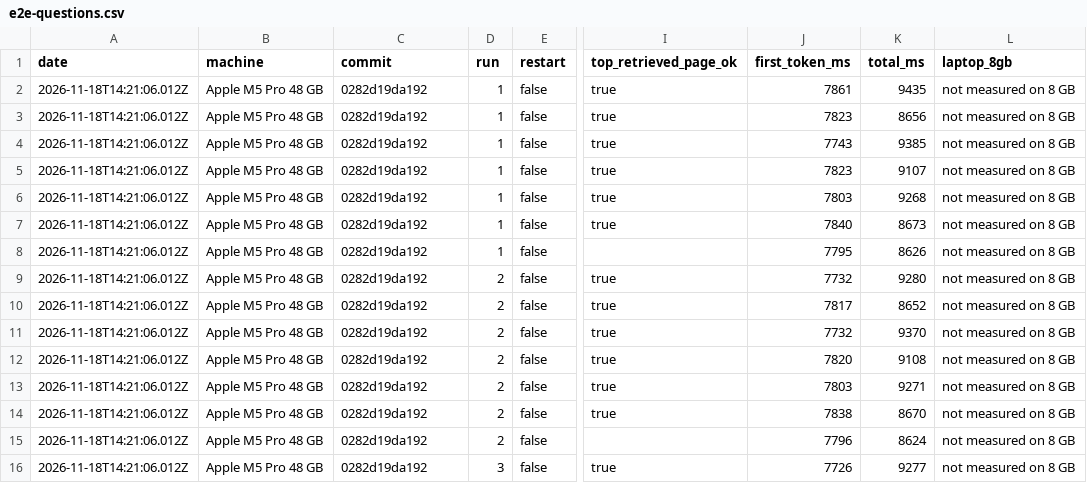
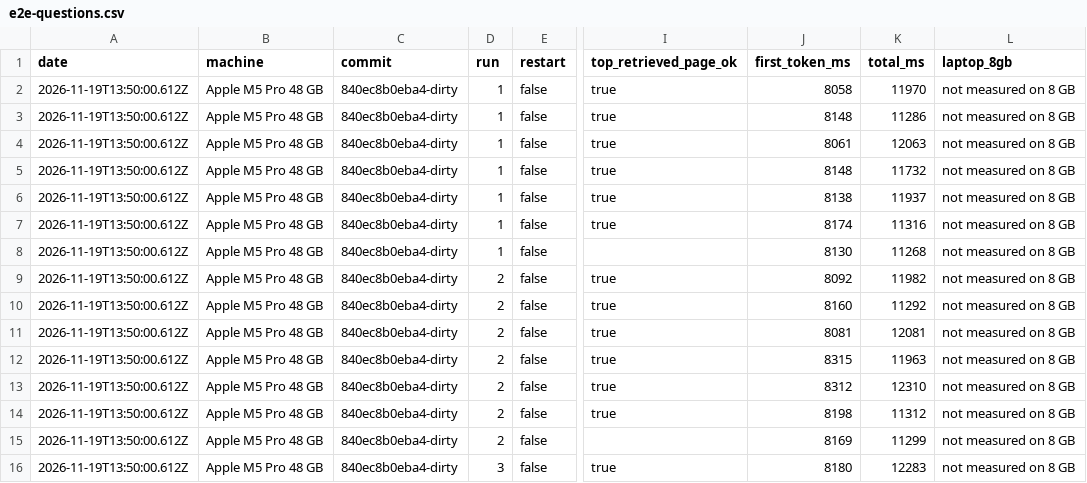
Before and after one commit to AirplaneMode-Labs/dockit, a CSV file: docs/benchmarks/e2e-questions.csv, drawn as a sheet; only a part is shown, gaps mark what is left out; the diff covers the shown part only; the diff names each change by its address in the sheet, - before the commit and + after, or states it on an @@ line.

Commit message:
bench: before and after e2e figures on the Apple M5 Pro (same command, 5 runs each, CSV committed; TD-66 target missed); not measured on 8 GB

```diff
--- a/docs/benchmarks/e2e-questions.csv
+++ b/docs/benchmarks/e2e-questions.csv
-A2:A16 (date): 2026-11-18T14:21:06.012Z
+A2:A16 (date): 2026-11-19T13:50:00.612Z
-C2:C16 (commit): 0282d19da192
+C2:C16 (commit): 840ec8b0eba4-dirty
-J2 (first_token_ms): 7861
+J2 (first_token_ms): 8058
-K2 (total_ms): 9435
+K2 (total_ms): 11970
-J3 (first_token_ms): 7823
+J3 (first_token_ms): 8148
-K3 (total_ms): 8656
+K3 (total_ms): 11286
-J4 (first_token_ms): 7743
+J4 (first_token_ms): 8061
-K4 (total_ms): 9385
+K4 (total_ms): 12063
-J5 (first_token_ms): 7823
+J5 (first_token_ms): 8148
-K5 (total_ms): 9107
+K5 (total_ms): 11732
-J6 (first_token_ms): 7803
+J6 (first_token_ms): 8138
-K6 (total_ms): 9268
+K6 (total_ms): 11937
-J7 (first_token_ms): 7840
+J7 (first_token_ms): 8174
-K7 (total_ms): 8673
+K7 (total_ms): 11316
-J8 (first_token_ms): 7795
+J8 (first_token_ms): 8130
-K8 (total_ms): 8626
+K8 (total_ms): 11268
-J9 (first_token_ms): 7732
+J9 (first_token_ms): 8092
-K9 (total_ms): 9280
+K9 (total_ms): 11982
-J10 (first_token_ms): 7817
+J10 (first_token_ms): 8160
-K10 (total_ms): 8652
+K10 (total_ms): 11292
-J11 (first_token_ms): 7732
+J11 (first_token_ms): 8081
-K11 (total_ms): 9370
+K11 (total_ms): 12081
-J12 (first_token_ms): 7820
+J12 (first_token_ms): 8315
-K12 (total_ms): 9108
+K12 (total_ms): 11963
-J13 (first_token_ms): 7803
+J13 (first_token_ms): 8312
-K13 (total_ms): 9271
+K13 (total_ms): 12310
-J14 (first_token_ms): 7838
+J14 (first_token_ms): 8198
-K14 (total_ms): 8670
+K14 (total_ms): 11312
-J15 (first_token_ms): 7796
+J15 (first_token_ms): 8169
-K15 (total_ms): 8624
+K15 (total_ms): 11299
-J16 (first_token_ms): 7726
+J16 (first_token_ms): 8180
-K16 (total_ms): 9277
+K16 (total_ms): 12283
```
Also changed, not shown: 108 edited cells elsewhere in this file, docs/benchmarks/e2e.csv, 6 other files.
